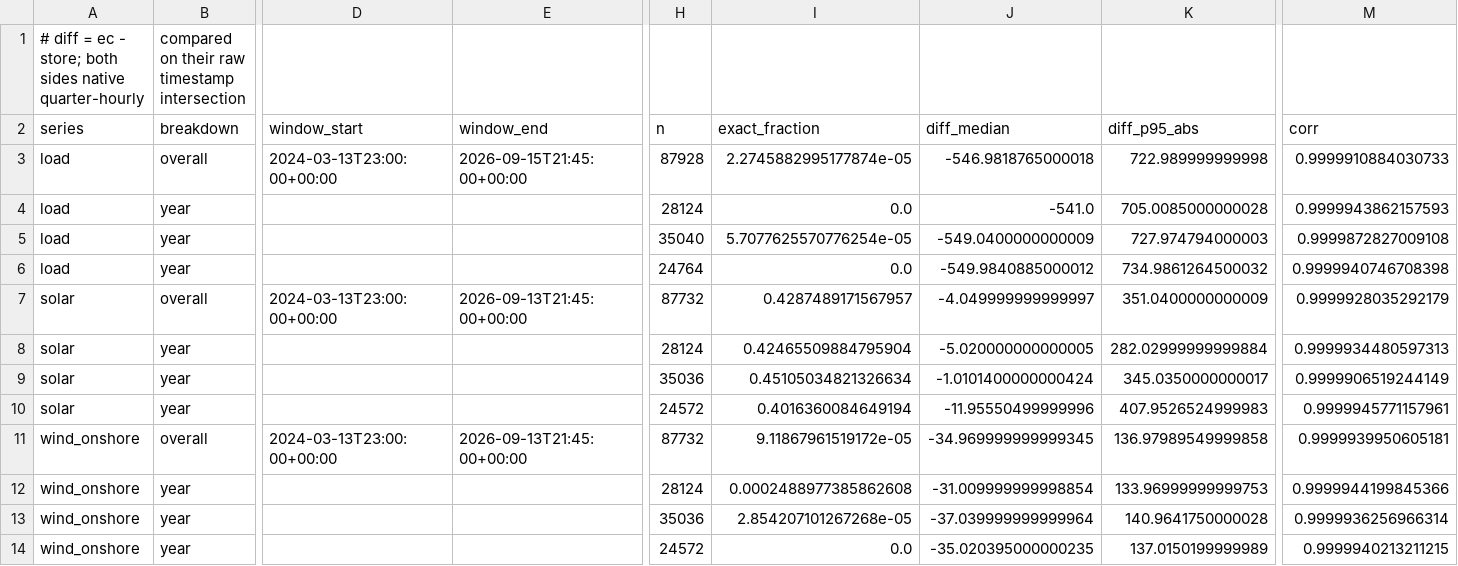
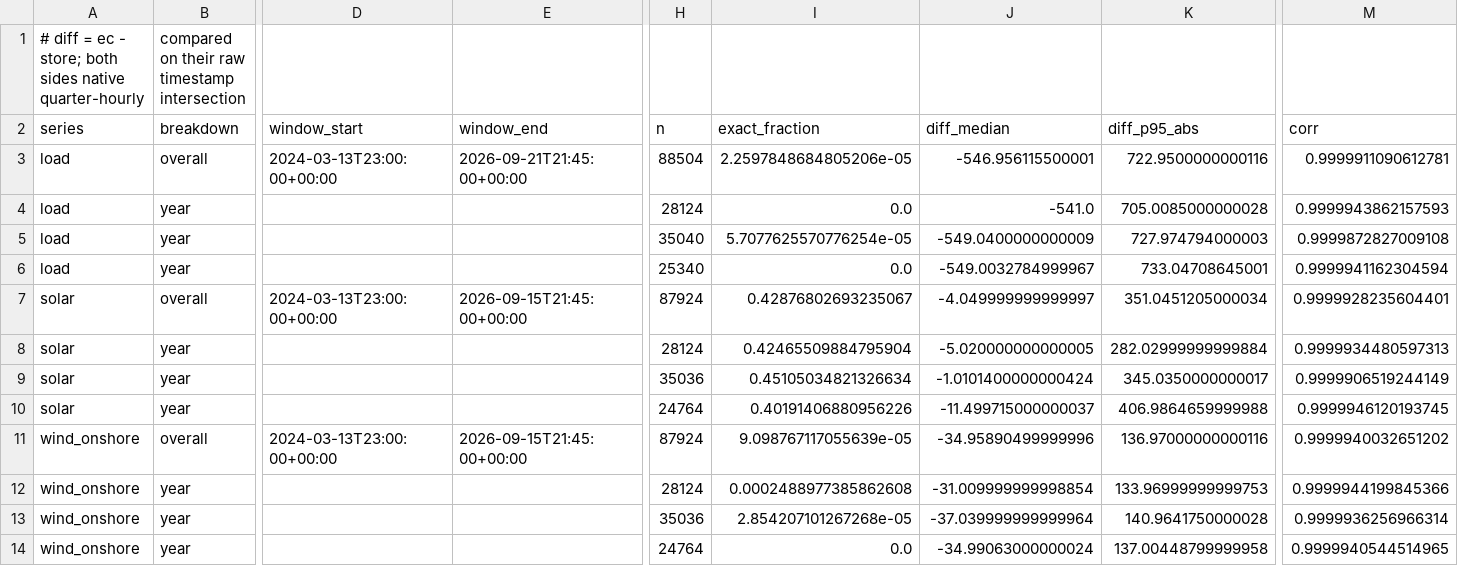
Before and after one commit to soentkeblindow/day-ahead-forecast-live-ops, a CSV file: outputs/results/energy_charts_forecast_agreement.csv, drawn as a sheet; only a part is shown, gaps mark what is left out; the diff covers the shown part only; the diff names each change by its address in the sheet, - before the commit and + after, or states it on an @@ line.

```diff
--- a/outputs/results/energy_charts_forecast_agreement.csv
+++ b/outputs/results/energy_charts_forecast_agreement.csv
-E3 (window_end): 2026-09-15T21:45:00+00:00
+E3 (window_end): 2026-09-21T21:45:00+00:00
-H3 (n): 87928
+H3 (n): 88504
-I3 (exact_fraction): 2.2745882995177874e-05
+I3 (exact_fraction): 2.2597848684805206e-05
-J3 (diff_median): -546.9818765000018
+J3 (diff_median): -546.956115500001
-K3 (diff_p95_abs): 722.989999999998
+K3 (diff_p95_abs): 722.9500000000116
-M3 (corr): 0.9999910884030733
+M3 (corr): 0.9999911090612781
-H6 (n): 24764
+H6 (n): 25340
-J6 (diff_median): -549.9840885000012
+J6 (diff_median): -549.0032784999967
-K6 (diff_p95_abs): 734.9861264500032
+K6 (diff_p95_abs): 733.04708645001
-M6 (corr): 0.9999940746708398
+M6 (corr): 0.9999941162304594
-E7 (window_end): 2026-09-13T21:45:00+00:00
+E7 (window_end): 2026-09-15T21:45:00+00:00
-H7 (n): 87732
+H7 (n): 87924
-I7 (exact_fraction): 0.4287489171567957
+I7 (exact_fraction): 0.42876802693235067
-K7 (diff_p95_abs): 351.0400000000009
+K7 (diff_p95_abs): 351.0451205000034
-M7 (corr): 0.9999928035292179
+M7 (corr): 0.9999928235604401
-H10 (n): 24572
+H10 (n): 24764
-I10 (exact_fraction): 0.4016360084649194
+I10 (exact_fraction): 0.40191406880956226
-J10 (diff_median): -11.95550499999996
+J10 (diff_median): -11.499715000000037
-K10 (diff_p95_abs): 407.9526524999983
+K10 (diff_p95_abs): 406.9864659999988
-M10 (corr): 0.9999945771157961
+M10 (corr): 0.9999946120193745
-E11 (window_end): 2026-09-13T21:45:00+00:00
+E11 (window_end): 2026-09-15T21:45:00+00:00
-H11 (n): 87732
+H11 (n): 87924
-I11 (exact_fraction): 9.11867961519172e-05
+I11 (exact_fraction): 9.098767117055639e-05
-J11 (diff_median): -34.969999999999345
+J11 (diff_median): -34.95890499999996
-K11 (diff_p95_abs): 136.97989549999858
+K11 (diff_p95_abs): 136.97000000000116
-M11 (corr): 0.9999939950605181
+M11 (corr): 0.9999940032651202
-H14 (n): 24572
+H14 (n): 24764
-J14 (diff_median): -35.020395000000235
+J14 (diff_median): -34.99063000000024
-K14 (diff_p95_abs): 137.0150199999989
+K14 (diff_p95_abs): 137.00448799999958
-M14 (corr): 0.9999940213211215
+M14 (corr): 0.9999940544514965
```
Also changed, not shown: 7 edited cells elsewhere in this file, outputs/results/energy_charts_forecast_grid_report.csv, 17 other files.
